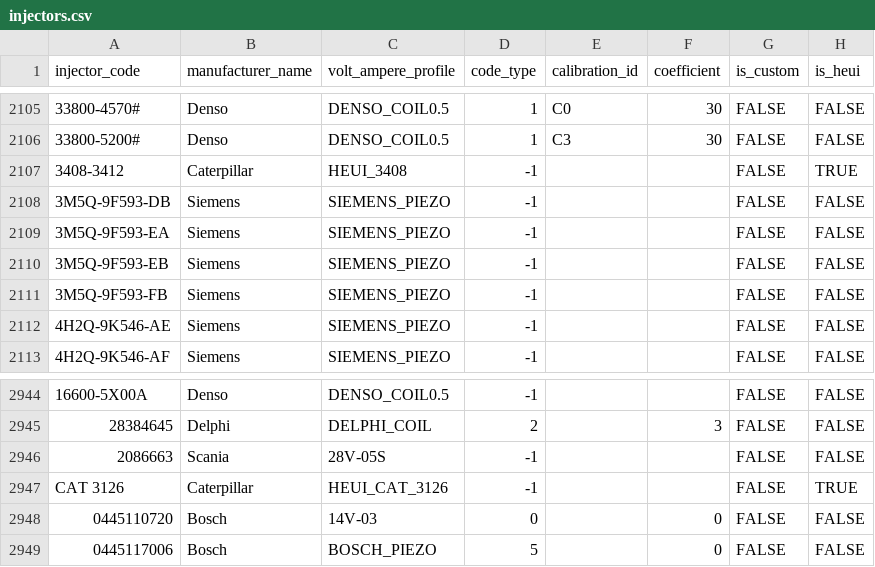
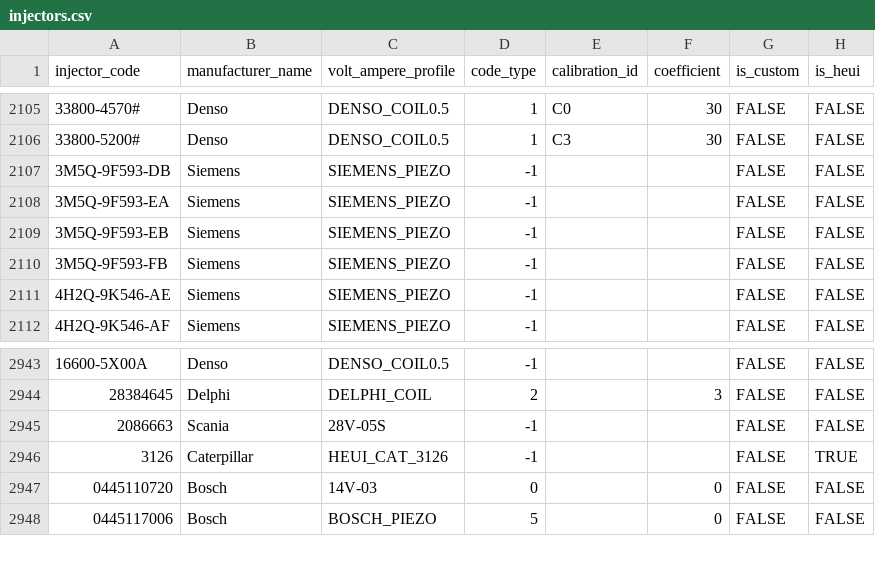
Before and after one commit to SergeyTomp/DieselTestGUI, a CSV file: src/main/resources/db/csv/cr/injectors.csv, drawn as a sheet; only a part is shown, gaps mark what is left out; removed rows and columns are numbered as before the commit, all else as after; the diff names each change by its address in the sheet, - before the commit and + after, or states it on an @@ line.

Commit message:
Версия 3.11.0: добавлены опции ограничения максимальных оборотов стенда для CR_Pump и давления в шине для HEUI, добавлены инжекторы, изменены тест-планы Сименс. Completed 27.10.20 15.50
- Изменения касательно добавленных опций можно посмотреть в двух предыдущих коммтах.
- сделана языковая привязка для названий новых опций на закладках настроек
- откат изменений на всех Siemens total_pulse_time на Pre-injection 180 -> 160, (только измененнных в прошлый раз со 160 на 180)
- изменения в БД инжекторов:
 -- HEUI:
    -> caterpillar 3408-3412 удален
    -> caterpillar 3126 "cat" удалено из названия.
    -> caterpillar С7 и С9: ВАП сделан как 3126 и первая полка 1100->1400, но нет тестов

Дополнительно: в CustomPumpDialogController исправлена ошибка в управлении деактивацией поля Regulator type в меню редактирования насоса - при выборе NO_CONFIG в списке Regulator configuration поле Regulator type должно блокироваться в состоянии No regulation: в setupRegulatorTypeListener() в case NO_CONFIG исправлено false на true

```diff
--- a/src/main/resources/db/csv/cr/injectors.csv
+++ b/src/main/resources/db/csv/cr/injectors.csv
-row 2107: 3408-3412 | Caterpillar | HEUI_3408 | -1 |  |  | FALSE | TRUE
-A2946 (injector_code): CAT 3126
+A2946 (injector_code): 3126
```
Also changed, not shown: src/main/resources/db/csv/cr/voltAmpereProfiles.csv, 10 other files.
